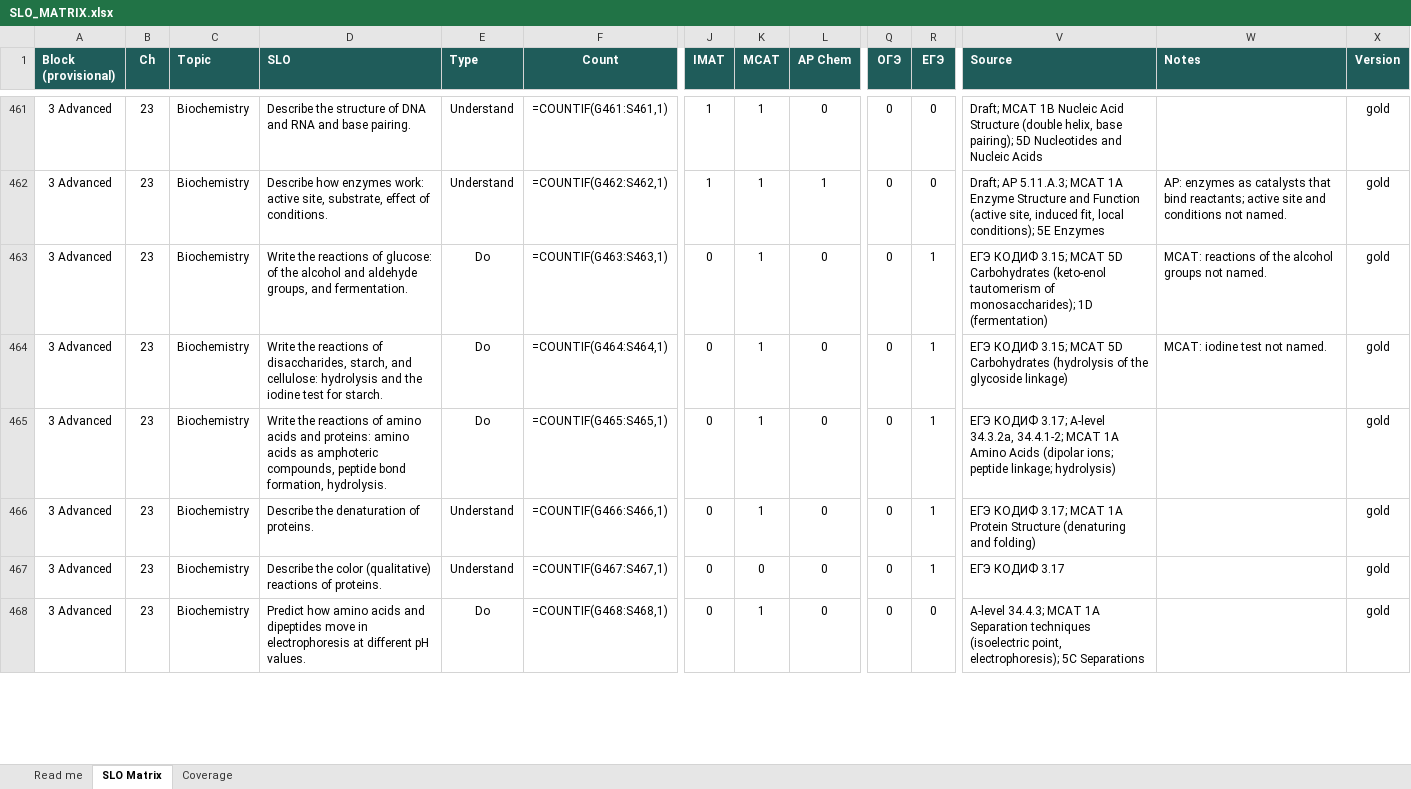
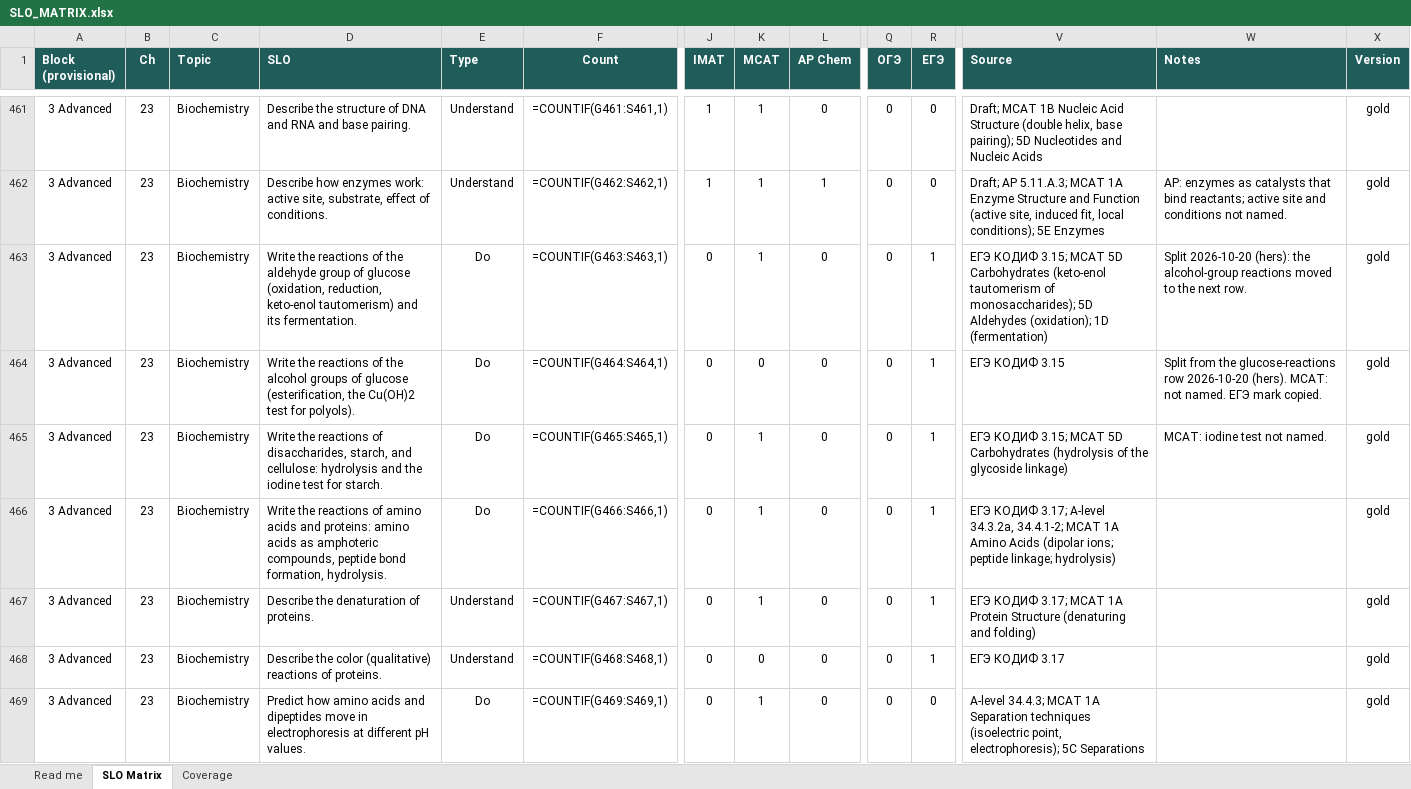
Before and after one commit to chem-coder/chem-games, an Excel workbook: documentation/slo-matrix/SLO_MATRIX.xlsx, sheet SLO Matrix, drawn as a sheet; only a part is shown, gaps mark what is left out; values as stored, in another font and other column widths than the file's, no borders; formulas without a stored value are shown as written; conditional formats not drawn; addresses are those after the commit; rows hold the shown columns only; the diff covers the shown part only; the diff names each change by its address in the sheet, - before the commit and + after, or states it on an @@ line.

```diff
--- a/documentation/slo-matrix/SLO_MATRIX.xlsx (sheet SLO Matrix)
+++ b/documentation/slo-matrix/SLO_MATRIX.xlsx (sheet SLO Matrix)
-D463 (SLO): …reactions of glucose: of the alcohol and aldehyde groups, and fermentation.
+D463 (SLO): …reactions of the aldehyde group of glucose (oxidation, reduction, keto-enol tautomerism) and its fermentation.
-V463 (Source): …of monosaccharides); 1D (fermentation)
+V463 (Source): …of monosaccharides); 5D Aldehydes (oxidation); 1D (fermentation)
-W463 (Notes): MCAT: reactions of the alcohol groups not named.
+W463 (Notes): Split 2026-10-20 (hers): the alcohol-group reactions moved to the next row.
+row 464: 3 Advanced | 23 | Biochemistry | Write the reactions of the alcohol groups of glucose (esterification, the Cu(OH)2 test for polyols). | Do | =COUNTIF(G464:S464,1) | 0 | 0 | 0 | 0 | 1 | ЕГЭ КОДИФ 3.15 | Split from the glucose-reactions row 2026-10-20 (hers). MCAT: not named. ЕГЭ mark copied. | gold
-F465 (Count): =COUNTIF(G464:S464,1)
+F465 (Count): =COUNTIF(G465:S465,1)
-F466 (Count): =COUNTIF(G465:S465,1)
+F466 (Count): =COUNTIF(G466:S466,1)
-F467 (Count): =COUNTIF(G466:S466,1)
+F467 (Count): =COUNTIF(G467:S467,1)
-F468 (Count): =COUNTIF(G467:S467,1)
+F468 (Count): =COUNTIF(G468:S468,1)
-F469 (Count): =COUNTIF(G468:S468,1)
+F469 (Count): =COUNTIF(G469:S469,1)
```
Also changed, not shown: 61 edited cells elsewhere in this sheet, 2 other files.
